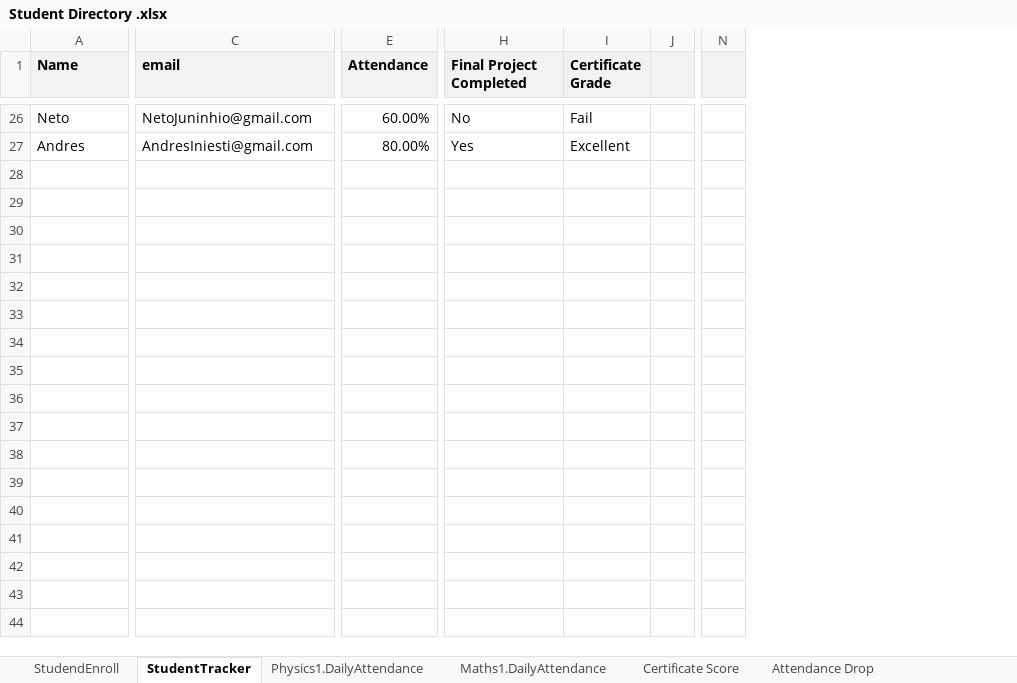
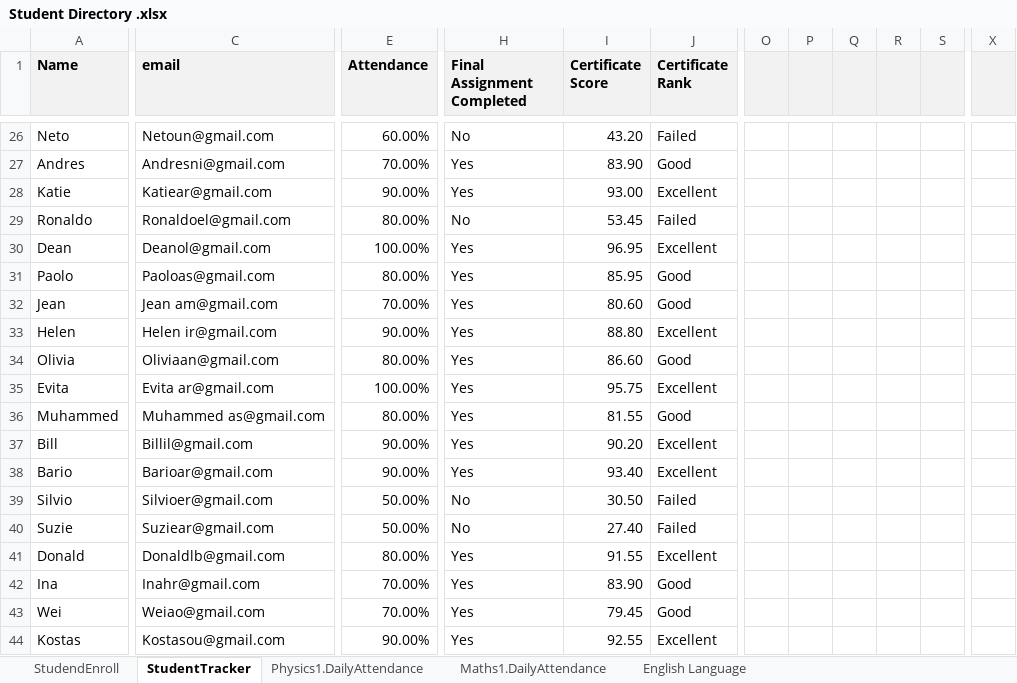
Before and after one commit to Tsaqeal/Excel-Attendance, an Excel workbook: Student Directory .xlsx, sheet StudentTracker, drawn as a sheet; only a part is shown, gaps mark what is left out; values as stored, in another font and other column widths than the file's, no borders; charts and pictures and conditional formats not drawn; removed rows and columns are numbered as before the commit, all else as after; rows hold the shown columns only; the diff covers the shown part only; the diff names each change by its address in the sheet, - before the commit and + after, or states it on an @@ line.

```diff
--- a/Student Directory .xlsx (sheet StudentTracker)
+++ b/Student Directory .xlsx (sheet StudentTracker)
-sheet tab: Certificate Score
+sheet tab: English Language
-sheet tab: Attendance Drop
+column I (Certificate Score), rows 26-27: 43.20 | 83.90
-column J, empty
-column N, empty
+column O, empty
+column P, empty
+column Q, empty
+column R, empty
+column S, empty
+column X, empty
-H1: Final Project Completed
+H1: Final Assignment Completed
-J1: Certificate Grade
+J1: Certificate Rank
-C26 (email): NetoJuninhio@gmail.com
+C26 (email): Netoun@gmail.com
-J26 (Certificate Rank): Fail
+J26 (Certificate Rank): Failed
-C27 (email): AndresIniesti@gmail.com
+C27 (email): Andresni@gmail.com
-E27 (Attendance): 80.00%
+E27 (Attendance): 70.00%
-J27 (Certificate Rank): Excellent
+J27 (Certificate Rank): Good
+row 28: Katie | Katiear@gmail.com | 90.00% | Yes | 93.00 | Excellent
+row 29: Ronaldo | Ronaldoel@gmail.com | 80.00% | No | 53.45 | Failed
+row 30: Dean | Deanol@gmail.com | 100.00% | Yes | 96.95 | Excellent
+row 31: Paolo | Paoloas@gmail.com | 80.00% | Yes | 85.95 | Good
+row 32: Jean | Jean am@gmail.com | 70.00% | Yes | 80.60 | Good
+row 33: Helen | Helen ir@gmail.com | 90.00% | Yes | 88.80 | Excellent
+row 34: Olivia | Oliviaan@gmail.com | 80.00% | Yes | 86.60 | Good
+row 35: Evita | Evita ar@gmail.com | 100.00% | Yes | 95.75 | Excellent
+row 36: Muhammed | Muhammed as@gmail.com | 80.00% | Yes | 81.55 | Good
+row 37: Bill | Billil@gmail.com | 90.00% | Yes | 90.20 | Excellent
+row 38: Bario | Barioar@gmail.com | 90.00% | Yes | 93.40 | Excellent
+row 39: Silvio | Silvioer@gmail.com | 50.00% | No | 30.50 | Failed
+row 40: Suzie | Suziear@gmail.com | 50.00% | No | 27.40 | Failed
+row 41: Donald | Donaldlb@gmail.com | 80.00% | Yes | 91.55 | Excellent
+row 42: Ina | Inahr@gmail.com | 70.00% | Yes | 83.90 | Good
+row 43: Wei | Weiao@gmail.com | 70.00% | Yes | 79.45 | Good
+row 44: Kostas | Kostasou@gmail.com | 90.00% | Yes | 92.55 | Excellent
```
Also changed, not shown: 4 added columns, 50 edited cells and cell formats elsewhere in this sheet, sheet English Language, sheet StudendEnroll, sheet Physics1.DailyAttendance, sheet Maths1.DailyAttendance, formulas that keep their value, charts or pictures, 1 other file.
